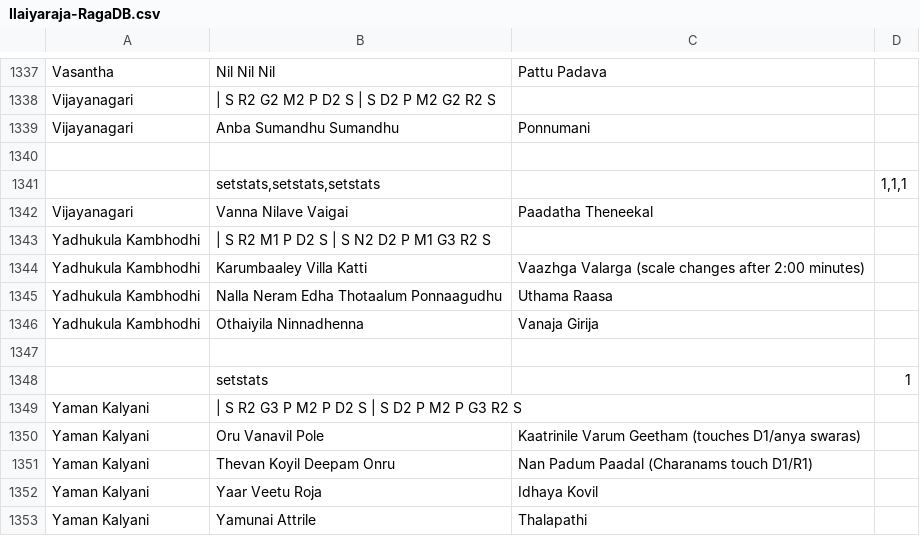
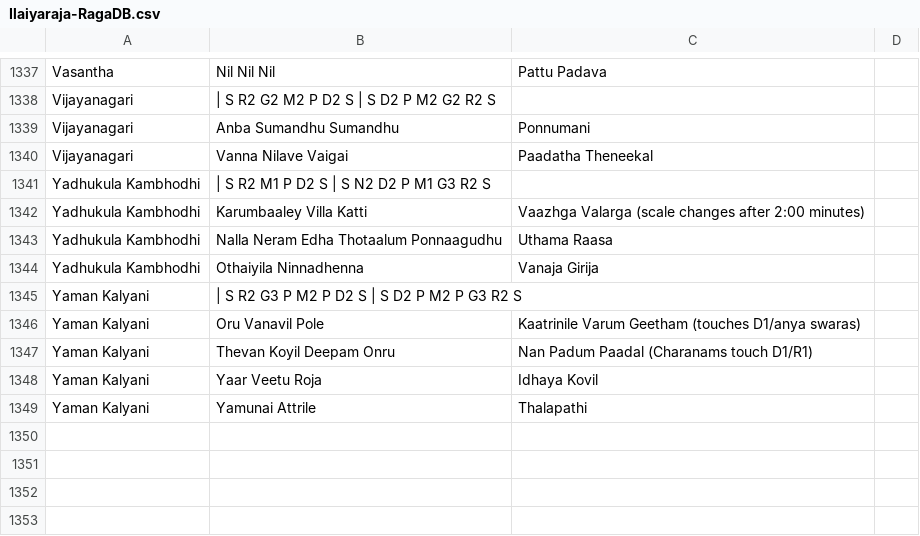
Before and after one commit to adithyab94/Ilayaraja-RagaDB, a CSV file: Ilaiyaraja-RagaDB.csv, drawn as a sheet; only a part is shown, gaps mark what is left out; the diff names each change by its address in the sheet, - before the commit and + after, or states it on an @@ line.

Commit message:
Update Ilaiyaraja-RagaDB.csv

```diff
--- a/Ilaiyaraja-RagaDB.csv
+++ b/Ilaiyaraja-RagaDB.csv
-row 1340: (empty)
-row 1341:  | setstats,setstats,setstats |  | 1,1,1
-row 1347: (empty)
-row 1348:  | setstats |  | 1
```
